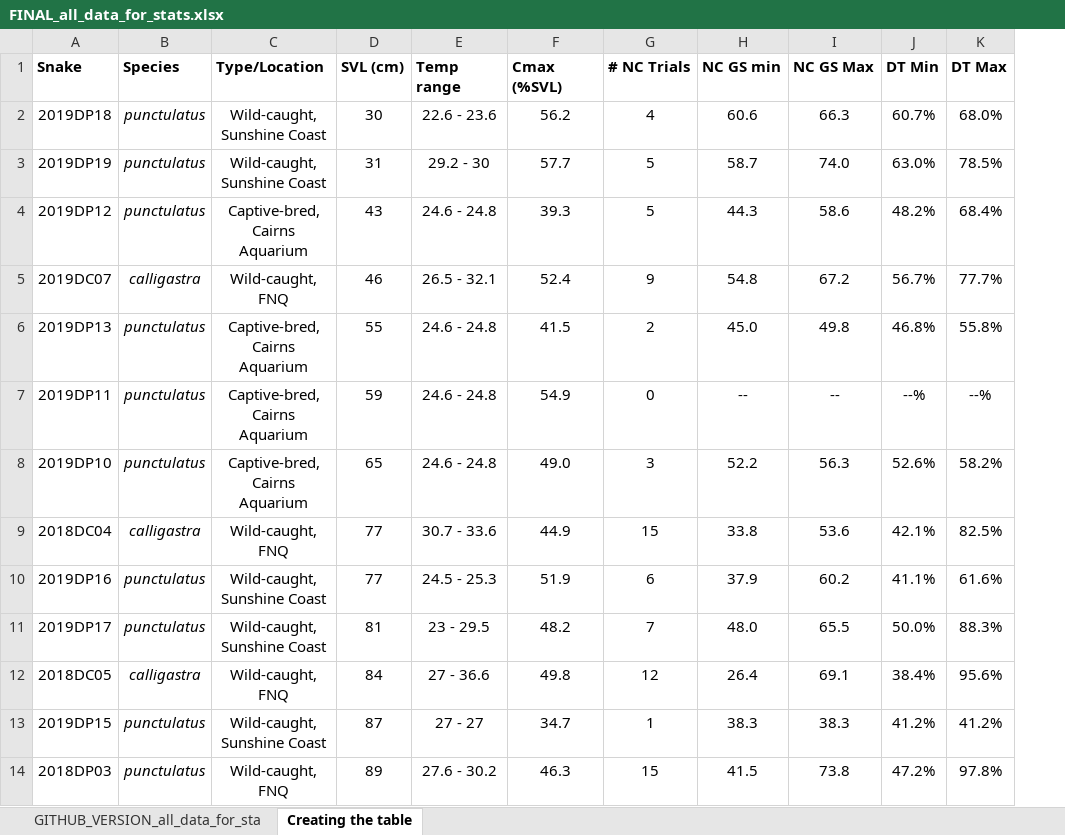
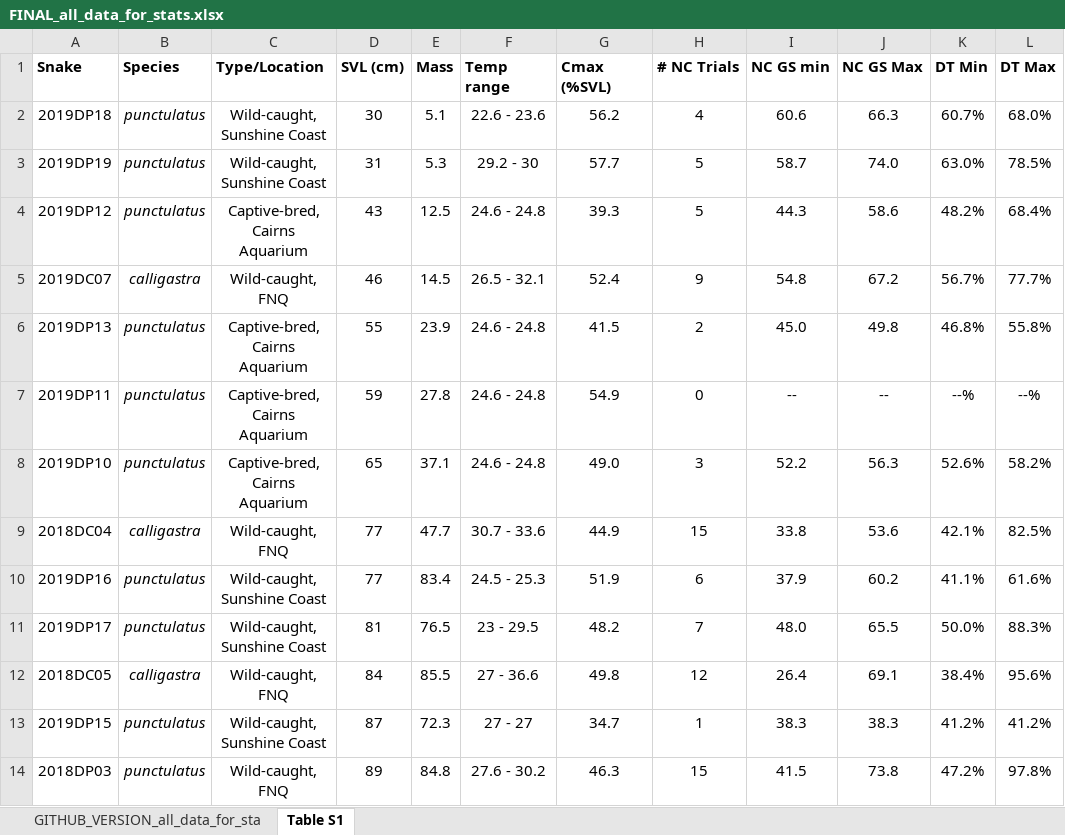
Before and after one commit to TheSochaLab/DendrelaphisGaps, an Excel workbook: FINAL_all_data_for_stats.xlsx, sheet Table S1, drawn as a sheet; only a part is shown; values as stored, in another font and other column widths than the file's, no borders; charts and pictures not drawn; the diff names each change by its address in the sheet, - before the commit and + after, or states it on an @@ line.

Commit message:
updating data set
Added mass and renamed sheet 2 to indicate which table in the paper it corresponds to

```diff
--- a/FINAL_all_data_for_stats.xlsx (sheet Table S1)
+++ b/FINAL_all_data_for_stats.xlsx (sheet Table S1)
-sheet tab: Creating the table
+sheet tab: Table S1
+column E (Mass), rows 2-14: 5.1 | 5.3 | 12.5 | 14.5 | 23.9 | 27.8 | 37.1 | 47.7 | 83.4 | 76.5 | 85.5 | 72.3 | 84.8
```
Also changed, not shown: formulas that keep their value.
